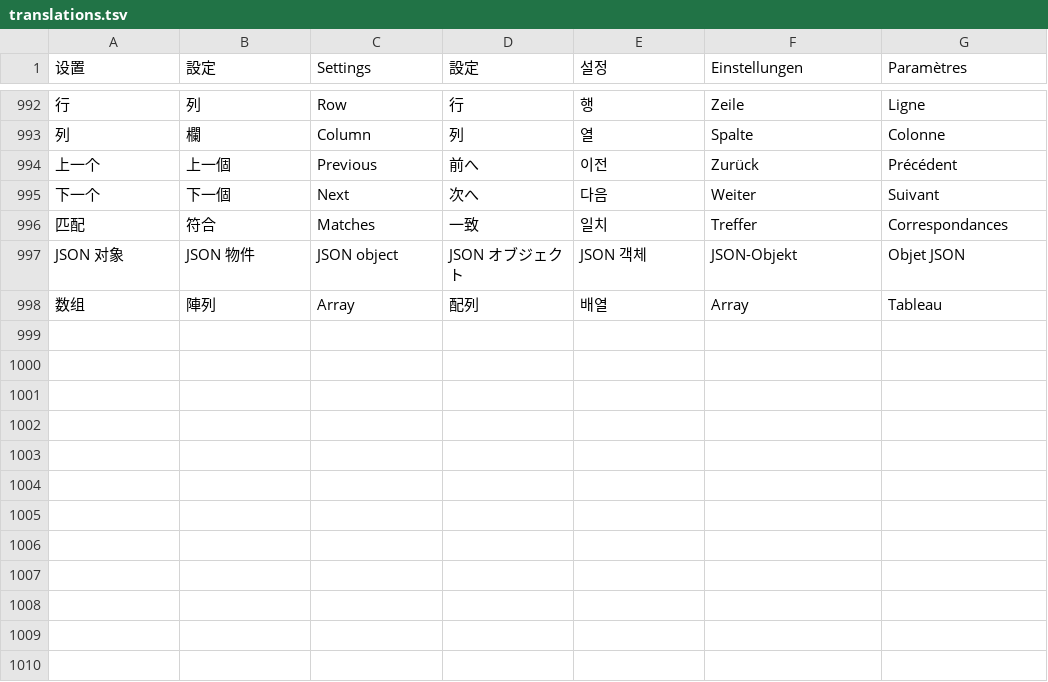
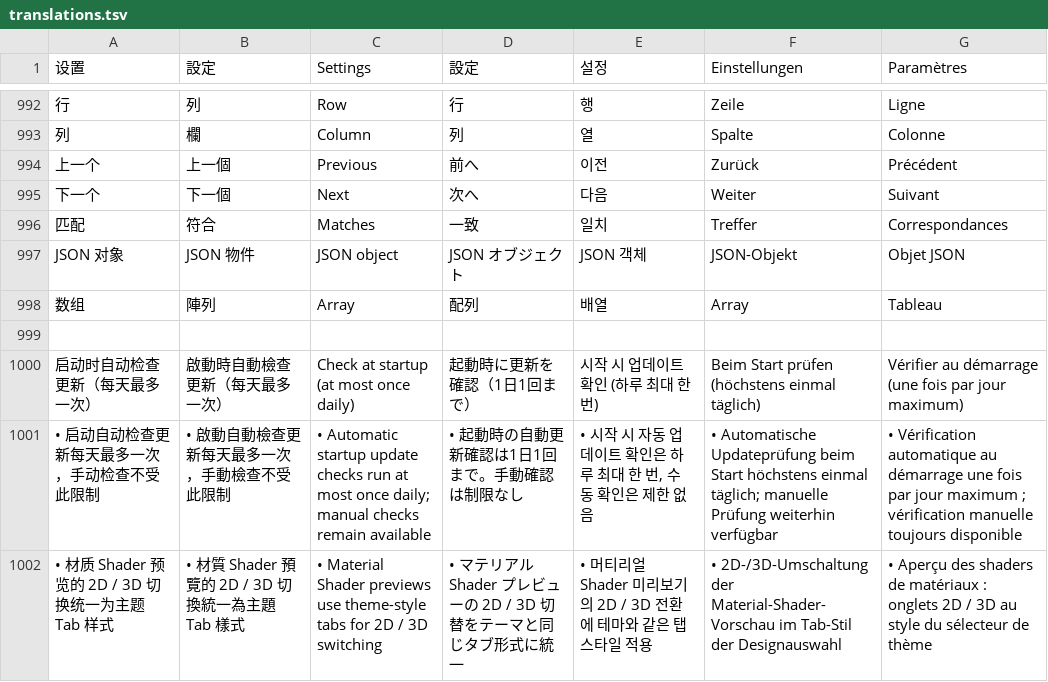
Before and after one commit to EkyoZZ/UnityYAMLViewer, a TSV file: src/translations.tsv, drawn as a sheet; only a part is shown, gaps mark what is left out.

```diff
--- a/src/translations.tsv
+++ b/src/translations.tsv
@@ -998 +998,5 @@ JSON 对象	JSON 物件	JSON object	JSON オブジェクト	JSON 객체	JSON-Obj
 数组	陣列	Array	配列	배열	Array	Tableau
+
+启动时自动检查更新（每天最多一次）	啟動時自動檢查更新（每天最多一次）	Check at startup (at most once daily)	起動時に更新を確認（1日1回まで）	시작 시 업데이트 확인 (하루 최대 한 번)	Beim Start prüfen (höchstens einmal täglich)	Vérifier au démarrage (une fois par jour maximum)
+• 启动自动检查更新每天最多一次，手动检查不受此限制	• 啟動自動檢查更新每天最多一次，手動檢查不受此限制	• Automatic startup update checks run at most once daily; manual checks remain available	• 起動時の自動更新確認は1日1回まで。手動確認は制限なし	• 시작 시 자동 업데이트 확인은 하루 최대 한 번, 수동 확인은 제한 없음	• Automatische Updateprüfung beim Start höchstens einmal täglich; manuelle Prüfung weiterhin verfügbar	• Vérification automatique au démarrage une fois par jour maximum ; vérification manuelle toujours disponible
+• 材质 Shader 预览的 2D / 3D 切换统一为主题 Tab 样式	• 材質 Shader 預覽的 2D / 3D 切換統一為主題 Tab 樣式	• Material Shader previews use theme-style tabs for 2D / 3D switching	• マテリアル Shader プレビューの 2D / 3D 切替をテーマと同じタブ形式に統一	• 머티리얼 Shader 미리보기의 2D / 3D 전환에 테마와 같은 탭 스타일 적용	• 2D-/3D-Umschaltung der Material-Shader-Vorschau im Tab-Stil der Designauswahl	• Aperçu des shaders de matériaux : onglets 2D / 3D au style du sélecteur de thème
```
Also changed, not shown: 5 other files.
